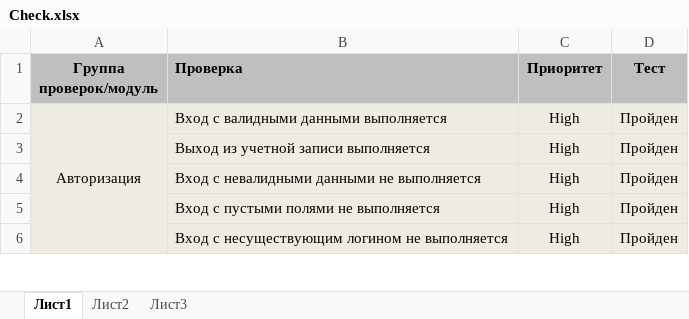
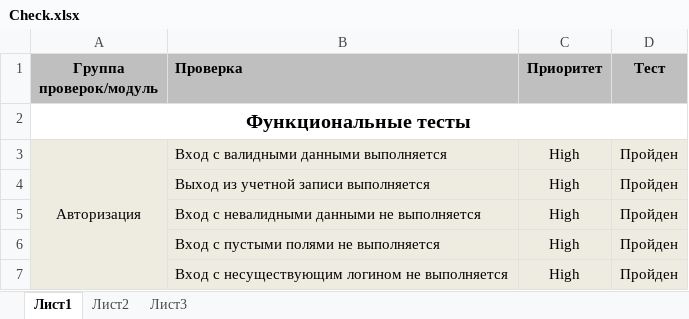
Before and after one commit to rlvictor/QA_Diplom, an Excel workbook: Check.xlsx, sheet Лист1, drawn as a sheet; only a part is shown; values as stored, in another font and other column widths than the file's, no borders; the diff covers the shown part only; the diff names each change by its address in the sheet, - before the commit and + after, or states it on an @@ line.

```diff
--- a/Check.xlsx (sheet Лист1)
+++ b/Check.xlsx (sheet Лист1)
+row 2: Функциональные тесты
```
Also changed, not shown: 27 added rows elsewhere in this sheet, 16 other files.
